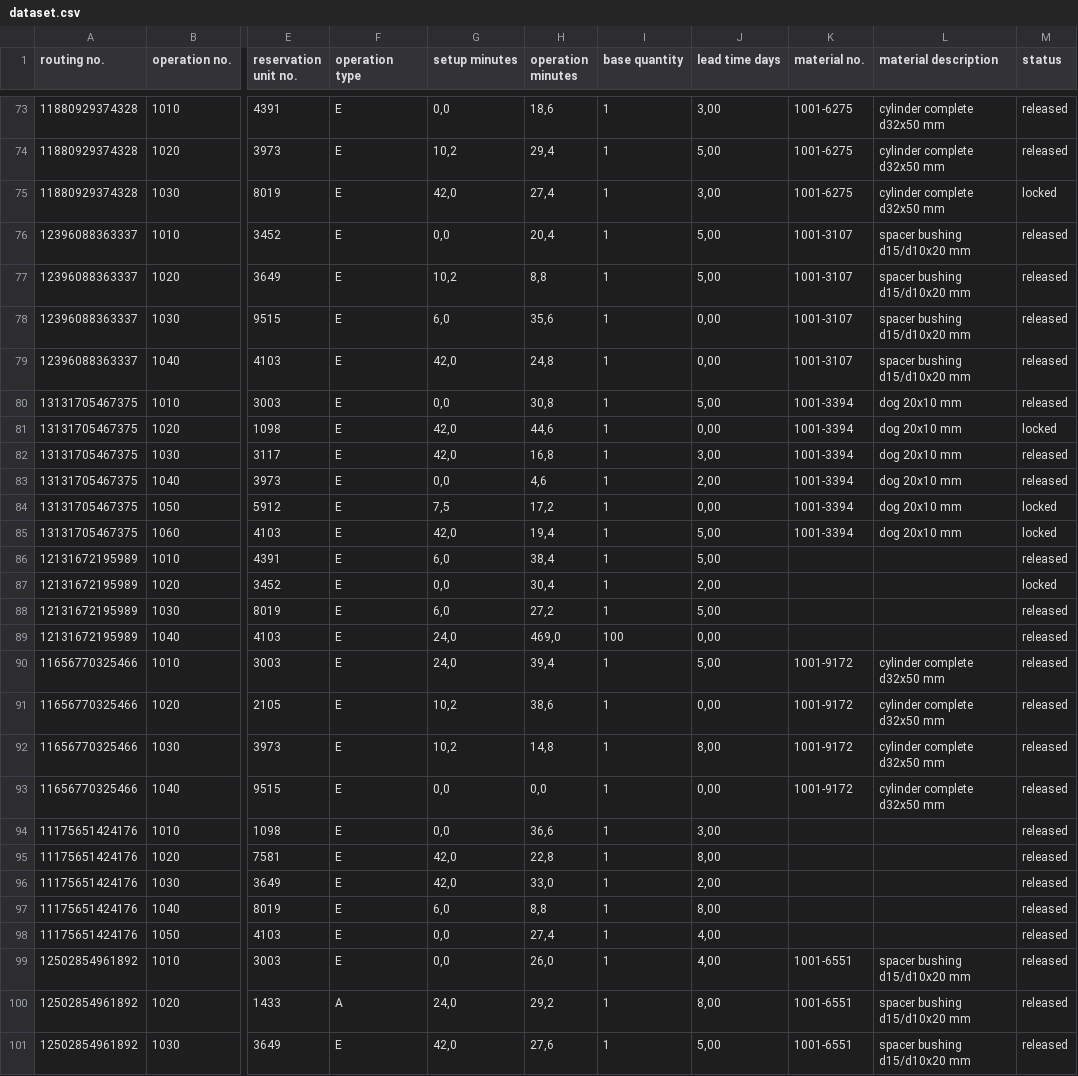
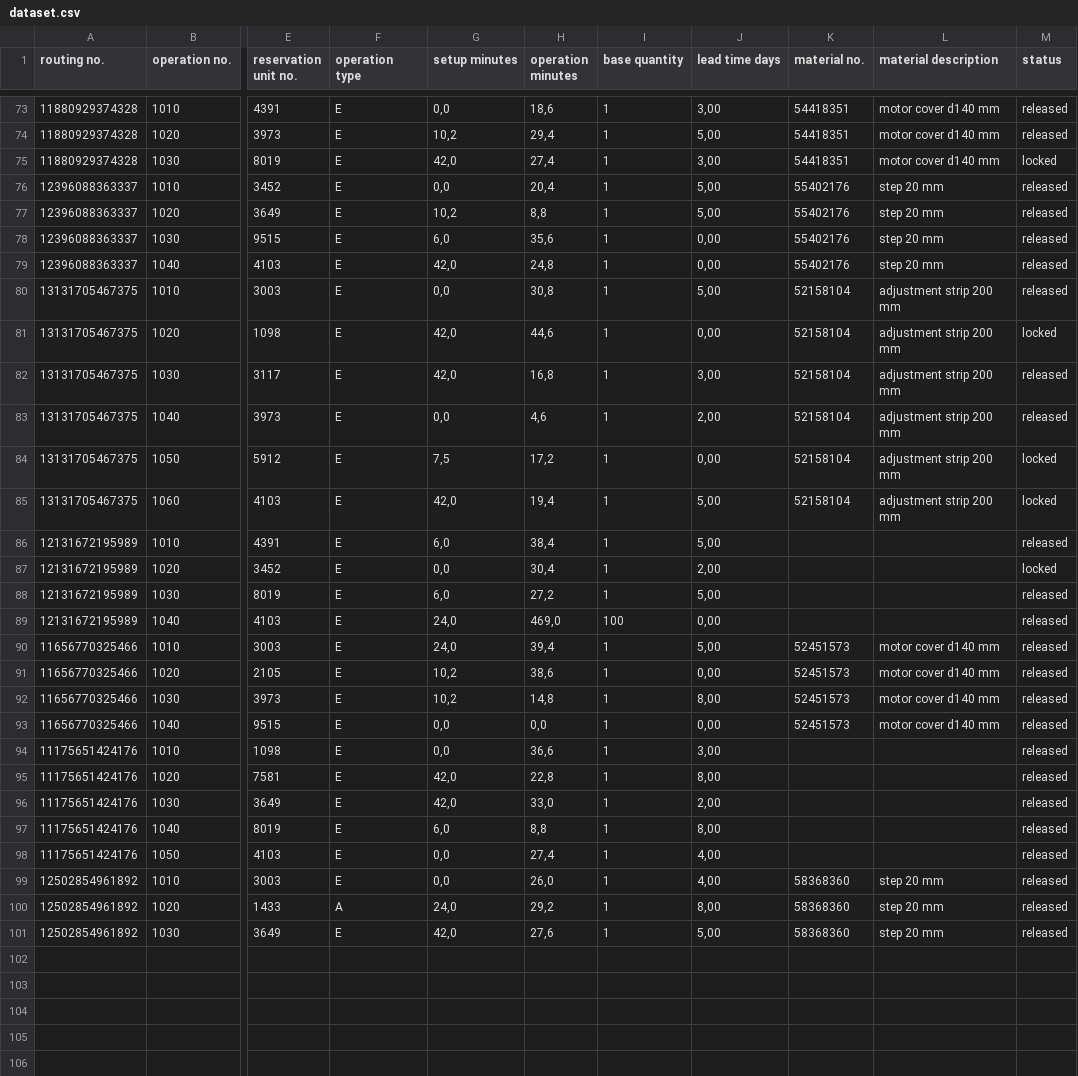
Before and after one commit to Florianberger17/AgentDataBench, a CSV file: artifacts/benchmark_package/018_work_plan_migration_basic_explicit/data/dataset.csv, drawn as a sheet; only a part is shown, gaps mark what is left out; the diff covers the shown part only; the diff names each change by its address in the sheet, - before the commit and + after, or states it on an @@ line.

```diff
--- a/artifacts/benchmark_package/018_work_plan_migration_basic_explicit/data/dataset.csv
+++ b/artifacts/benchmark_package/018_work_plan_migration_basic_explicit/data/dataset.csv
-K73:K75 (material no.): 1001-6275
+K73:K75 (material no.): 54418351
-L73:L75 (material description): cylinder complete d32x50 mm
+L73:L75 (material description): motor cover d140 mm
-K76:K79 (material no.): 1001-3107
+K76:K79 (material no.): 55402176
-L76:L79 (material description): spacer bushing d15/d10x20 mm
+L76:L79 (material description): step 20 mm
-K80:K85 (material no.): 1001-3394
+K80:K85 (material no.): 52158104
-L80:L85 (material description): dog 20x10 mm
+L80:L85 (material description): adjustment strip 200 mm
-K90:K93 (material no.): 1001-9172
+K90:K93 (material no.): 52451573
-L90:L93 (material description): cylinder complete d32x50 mm
+L90:L93 (material description): motor cover d140 mm
-K99:K101 (material no.): 1001-6551
+K99:K101 (material no.): 58368360
-L99:L101 (material description): spacer bushing d15/d10x20 mm
+L99:L101 (material description): step 20 mm
```
Also changed, not shown: 94 edited cells elsewhere in this file, artifacts/benchmark_package/018_work_plan_migration_basic_explicit/ground_truth/clean_dataset.csv, artifacts/benchmark_package/018_work_plan_migration_basic_explicit/ground_truth/ground_truth.csv, 18 other files.
